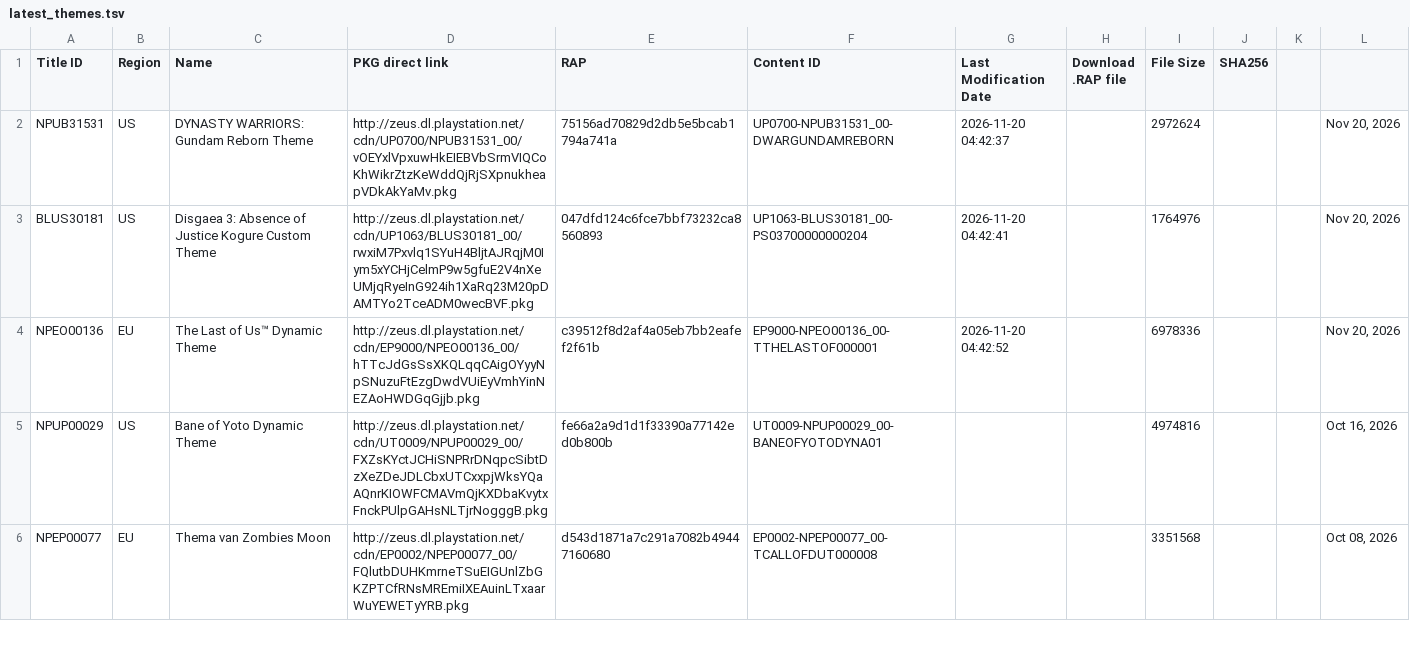
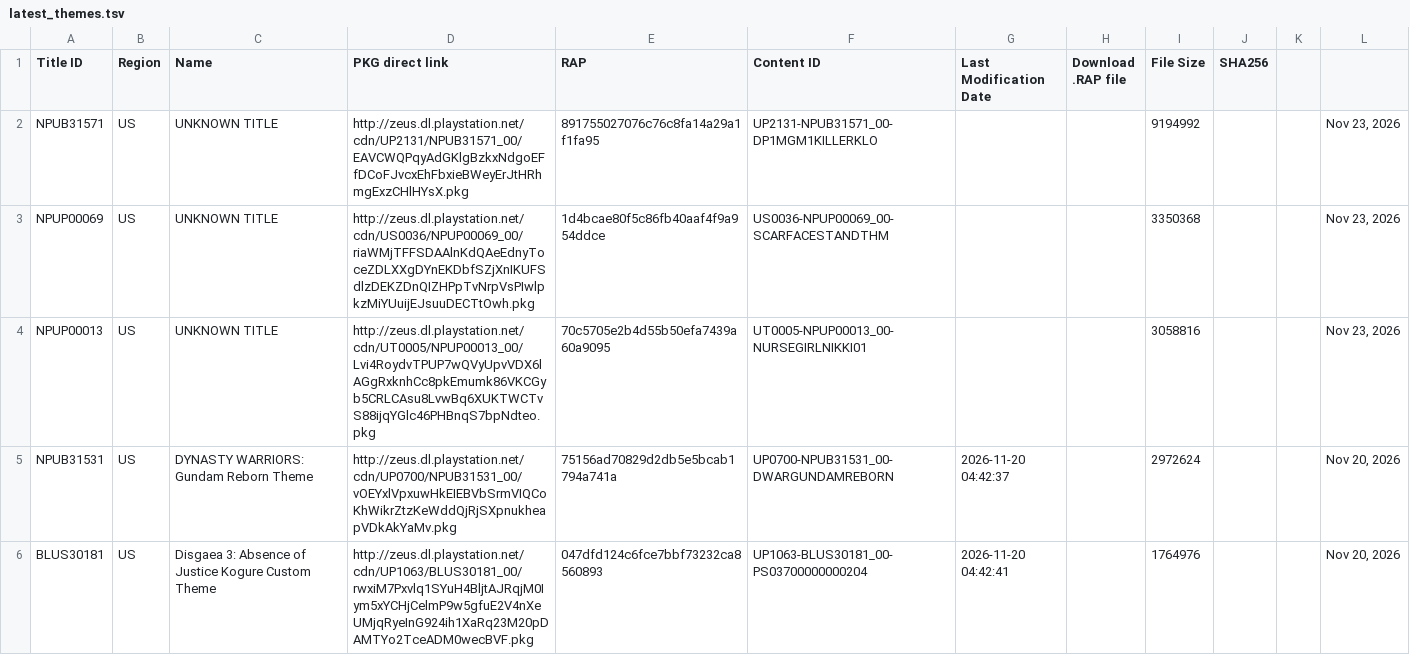
Before and after one commit to PS3-Pro/PSN-Content, a TSV file: resources/database/content/latest/latest_themes.tsv, drawn as a sheet; only a part is shown; the shorter side is filled out with more unchanged rows; the diff names each change by its address in the sheet, - before the commit and + after, or states it on an @@ line.

```diff
--- a/resources/database/content/latest/latest_themes.tsv
+++ b/resources/database/content/latest/latest_themes.tsv
+row 2: NPUB31571 | US | UNKNOWN TITLE | http://zeus.dl.playstation.net/cdn/UP2131/NPUB31571_00/EAVCWQPqyAdGKlgBzkxNdgoEFfDCoFJvcxEhFbxieBWeyErJtHRhmgExzCHlHYsX.pkg | 891755027076c76c8fa14a29a1f1fa95 | UP2131-NPUB31571_00-DP1MGM1KILLERKLO |  |  | 9194992 |  |  | Nov 23, 2026
+row 3: NPUP00069 | US | UNKNOWN TITLE | http://zeus.dl.playstation.net/cdn/US0036/NPUP00069_00/riaWMjTFFSDAAlnKdQAeEdnyToceZDLXXgDYnEKDbfSZjXnIKUFSdlzDEKZDnQIZHPpTvNrpVsPIwlpkzMiYUuijEJsuuDECTtOwh.pkg | 1d4bcae80f5c86fb40aaf4f9a954ddce | US0036-NPUP00069_00-SCARFACESTANDTHM |  |  | 3350368 |  |  | Nov 23, 2026
+row 4: NPUP00013 | US | UNKNOWN TITLE | http://zeus.dl.playstation.net/cdn/UT0005/NPUP00013_00/Lvi4RoydvTPUP7wQVyUpvVDX6lAGgRxknhCc8pkEmumk86VKCGyb5CRLCAsu8LvwBq6XUKTWCTvS88ijqYGlc46PHBnqS7bpNdteo.pkg | 70c5705e2b4d55b50efa7439a60a9095 | UT0005-NPUP00013_00-NURSEGIRLNIKKI01 |  |  | 3058816 |  |  | Nov 23, 2026
```
Also changed, not shown: resources/database/content/official/pending/themes.tsv, 3 other files.
